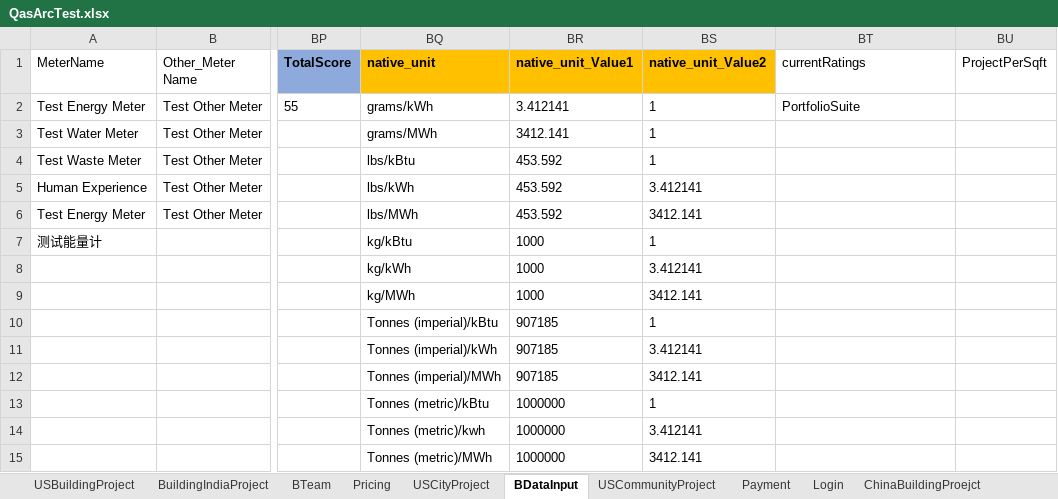
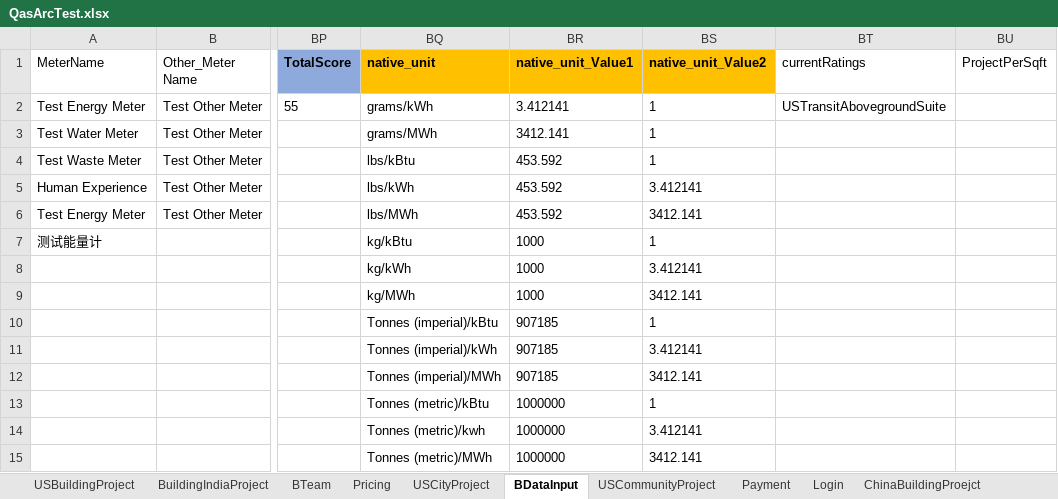
Before and after one commit to saurav1501/AutomationArc, an Excel workbook: AutomationArc/ARCDataTemplete/QasArcTest.xlsx, sheet BDataInput, drawn as a sheet; only a part is shown, gaps mark what is left out; values as stored, in another font and other column widths than the file's, no borders; the diff names each change by its address in the sheet, - before the commit and + after, or states it on an @@ line.

```diff
--- a/AutomationArc/ARCDataTemplete/QasArcTest.xlsx (sheet BDataInput)
+++ b/AutomationArc/ARCDataTemplete/QasArcTest.xlsx (sheet BDataInput)
-BT2 (currentRatings): PortfolioSuite
+BT2 (currentRatings): USTransitAbovegroundSuite
```
Also changed, not shown: sheet USBuildingProject, sheet PortfolioSTG, sheet USCityProject, 4 other files.
